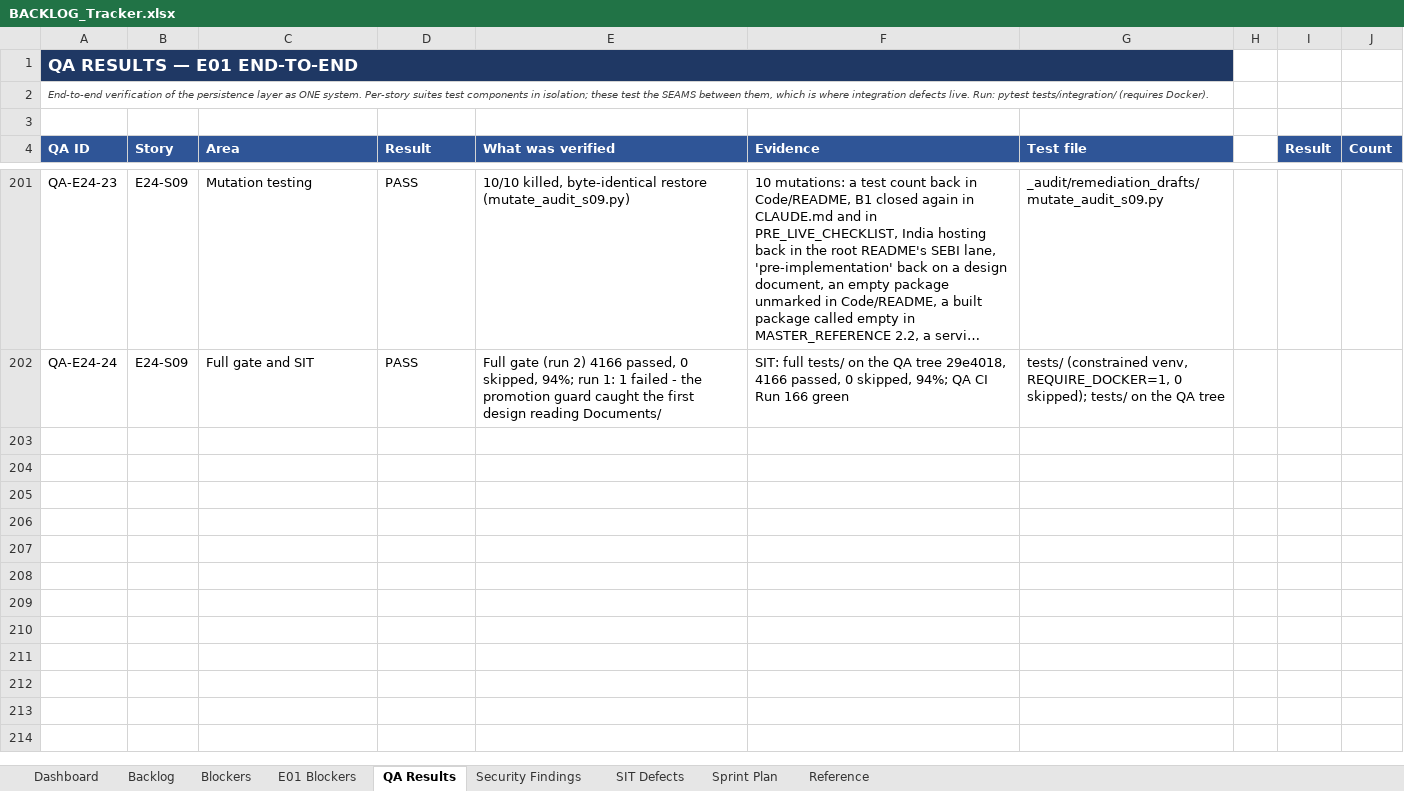
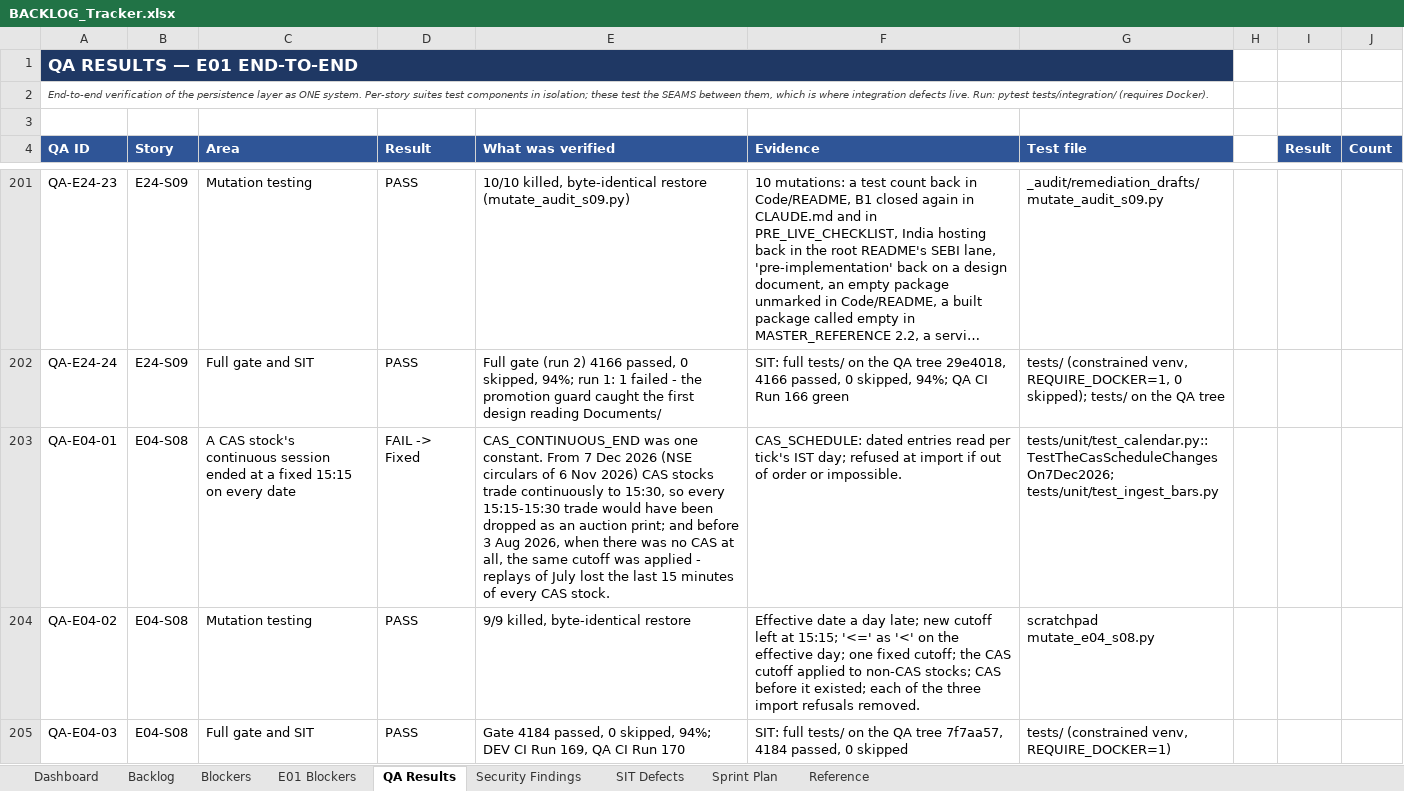
Before and after one commit to Gopisam1126/Algo-Trading-System, an Excel workbook: Documents/BACKLOG_Tracker.xlsx, sheet QA Results, drawn as a sheet; only a part is shown, gaps mark what is left out; long unchanged cells end in …; values as stored, in another font and other column widths than the file's, no borders; charts and pictures not drawn; the diff names each change by its address in the sheet, - before the commit and + after, or states it on an @@ line.

```diff
--- a/Documents/BACKLOG_Tracker.xlsx (sheet QA Results)
+++ b/Documents/BACKLOG_Tracker.xlsx (sheet QA Results)
+row 203: QA-E04-01 | E04-S08 | A CAS stock's continuous session ended at a fixed 15:15 on every date | FAIL -> Fixed | CAS_CONTINUOUS_END was one constant. From 7 Dec 2026 (NSE circulars of 6 Nov 2026) CAS stocks trade continuously to 15:30, so every 15:15-15:30 trade would have been dropped as an auction print; and before 3 Aug 2026, when there was no CAS at all, the same cutoff was applied - replays of July lost the last 15 minutes of every CAS stock. | CAS_SCHEDULE: dated entries read per tick's IST day; refused at import if out of order or impossible. | tests/unit/test_calendar.py::TestTheCasScheduleChangesOn7Dec2026; tests/unit/test_ingest_bars.py
+row 204: QA-E04-02 | E04-S08 | Mutation testing | PASS | 9/9 killed, byte-identical restore | Effective date a day late; new cutoff left at 15:15; '<=' as '<' on the effective day; one fixed cutoff; the CAS cutoff applied to non-CAS stocks; CAS before it existed; each of the three import refusals removed. | scratchpad mutate_e04_s08.py
+row 205: QA-E04-03 | E04-S08 | Full gate and SIT | PASS | Gate 4184 passed, 0 skipped, 94%; DEV CI Run 169, QA CI Run 170 | SIT: full tests/ on the QA tree 7f7aa57, 4184 passed, 0 skipped | tests/ (constrained venv, REQUIRE_DOCKER=1)
```
Also changed, not shown: sheet Backlog.
